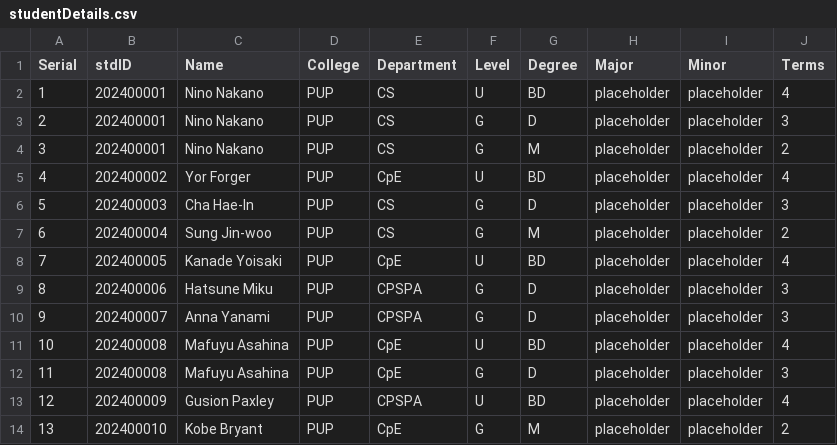
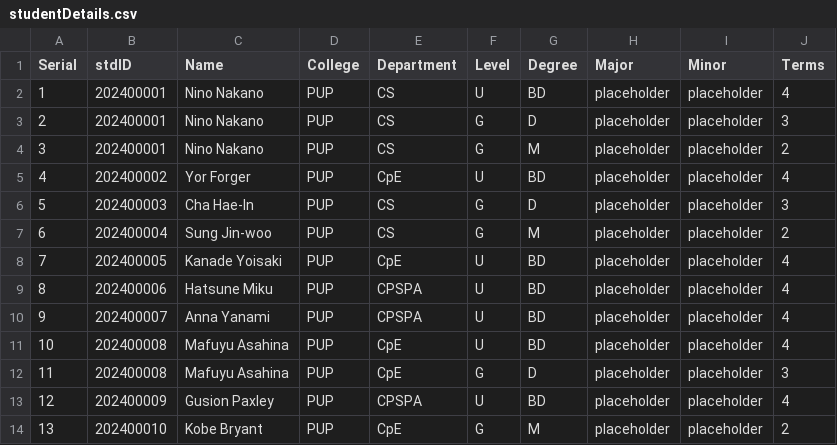
Before and after one commit to Alya109/transcriptSystem, a CSV file: studentDetails.csv, drawn as a sheet.

Commit message:
Update studentDetails.csv

```diff
--- a/studentDetails.csv
+++ b/studentDetails.csv
@@ -8,4 +8,4 @@ Serial,stdID,Name,College,Department,Level,Degree,Major,Minor,Terms
 7,202400005,Kanade Yoisaki,PUP,CpE,U,BD,placeholder,placeholder,4
-8,202400006,Hatsune Miku,PUP,CPSPA,G,D,placeholder,placeholder,3
-9,202400007,Anna Yanami,PUP,CPSPA,G,D,placeholder,placeholder,3
+8,202400006,Hatsune Miku,PUP,CPSPA,U,BD,placeholder,placeholder,4
+9,202400007,Anna Yanami,PUP,CPSPA,U,BD,placeholder,placeholder,4
 10,202400008,Mafuyu Asahina,PUP,CpE,U,BD,placeholder,placeholder,4
```
